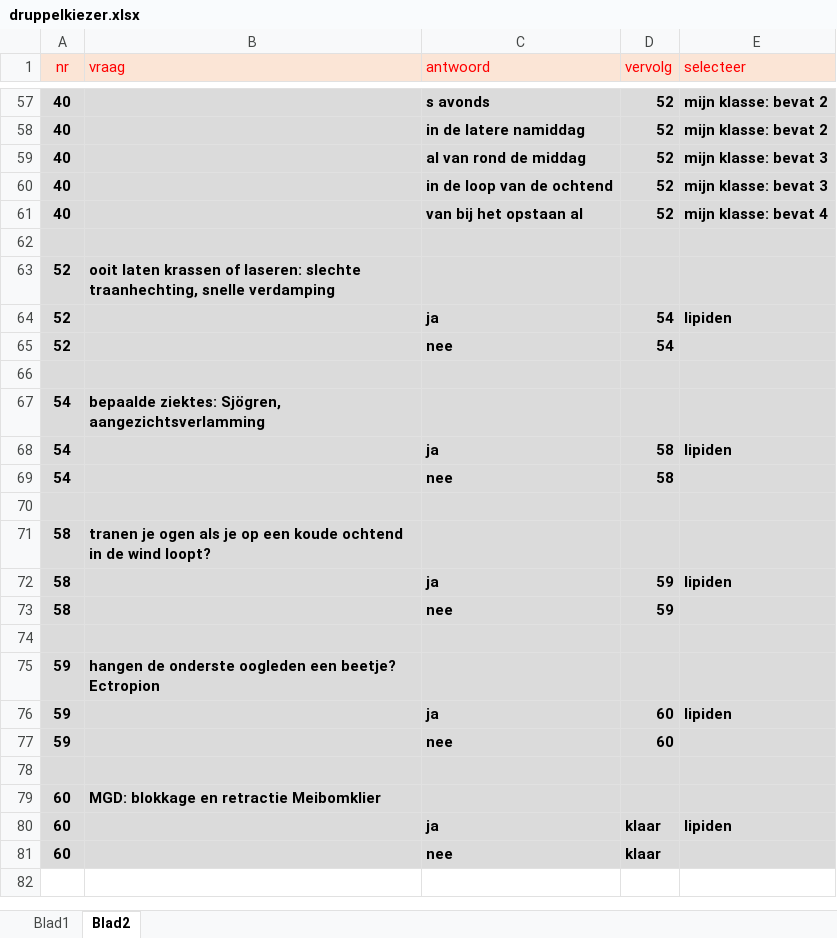
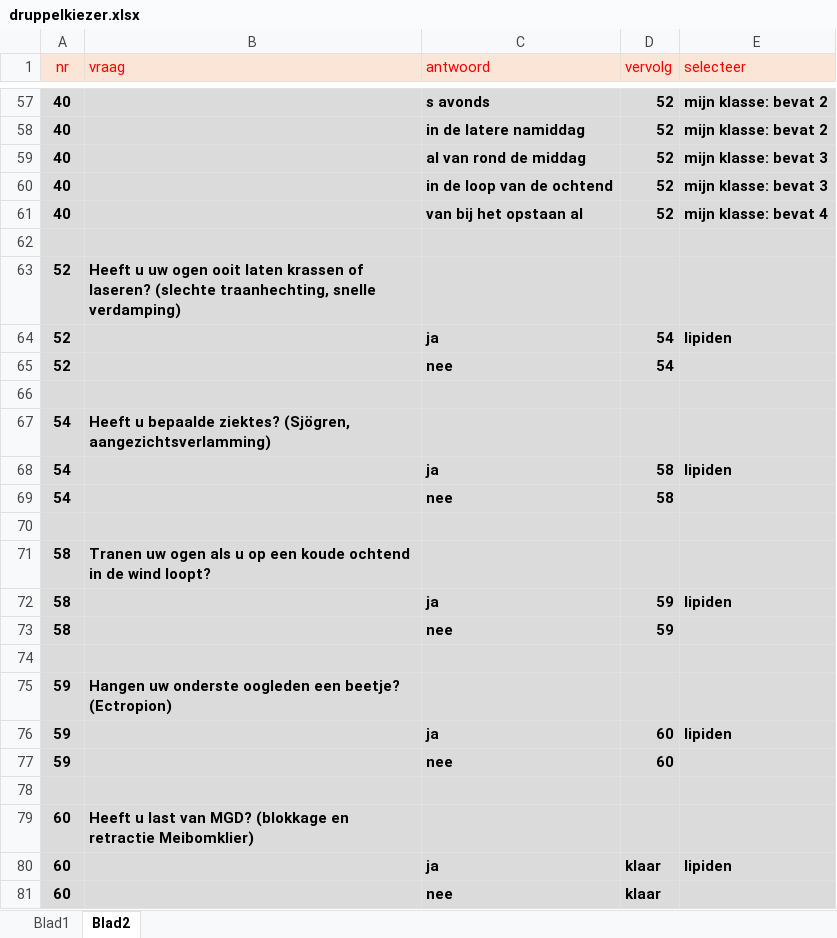
Before and after one commit to ALBERICLOOS/oogdruppelkiezer, an Excel workbook: druppelkiezer.xlsx, sheet Blad2, drawn as a sheet; only a part is shown, gaps mark what is left out; values as stored, in another font and other column widths than the file's, no borders; the diff covers the shown part only; the diff names each change by its address in the sheet, - before the commit and + after, or states it on an @@ line.

```diff
--- a/druppelkiezer.xlsx (sheet Blad2)
+++ b/druppelkiezer.xlsx (sheet Blad2)
-B63 (vraag): ooit laten krassen of laseren: slechte traanhechting, snelle verdamping
+B63 (vraag): Heeft u uw ogen ooit laten krassen of laseren? (slechte traanhechting, snelle verdamping)
-B67 (vraag): bepaalde ziektes: Sjögren, aangezichtsverlamming
+B67 (vraag): Heeft u bepaalde ziektes? (Sjögren, aangezichtsverlamming)
-B71 (vraag): tranen je ogen als je op een…
+B71 (vraag): Tranen uw ogen als u op een…
-B75 (vraag): hangen de onderste oogleden een beetje? Ectropion
+B75 (vraag): Hangen uw onderste oogleden een beetje? (Ectropion)
-B79 (vraag): MGD: blokkage en retractie Meibomklier
+B79 (vraag): Heeft u last van MGD? (blokkage en retractie Meibomklier)
```
Also changed, not shown: 13 edited cells elsewhere in this sheet, 4 other files.
